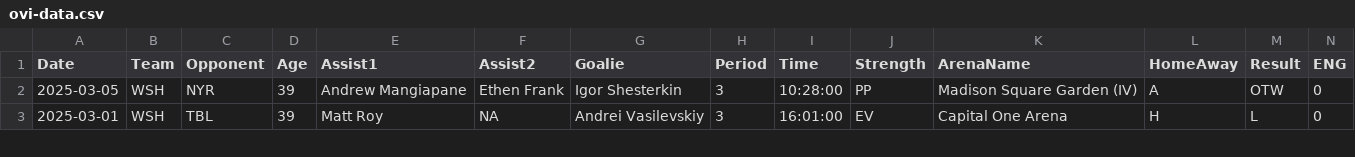
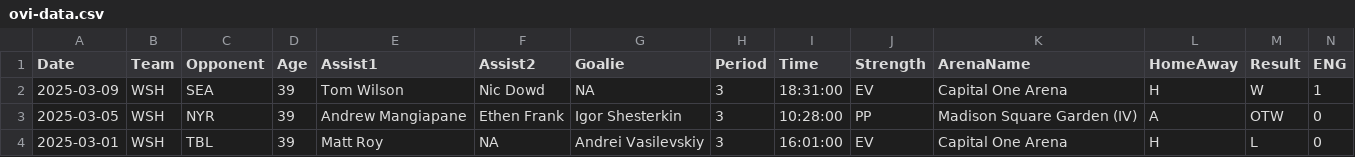
Before and after one commit to jeffreyz374/Ovi-Gretzky-Comparison-Project, a CSV file: Data/ovi-data.csv, drawn as a sheet; only a part is shown; rows hold the shown columns only; the diff names each change by its address in the sheet, - before the commit and + after, or states it on an @@ line.

```diff
--- a/Data/ovi-data.csv
+++ b/Data/ovi-data.csv
+row 2: 2025-03-09 | WSH | SEA | 39 | Tom Wilson | Nic Dowd | NA | 3 | 18:31:00 | EV | Capital One Arena | H | W | 1
```
Also changed, not shown: Data/ovi-potential-games.csv.
